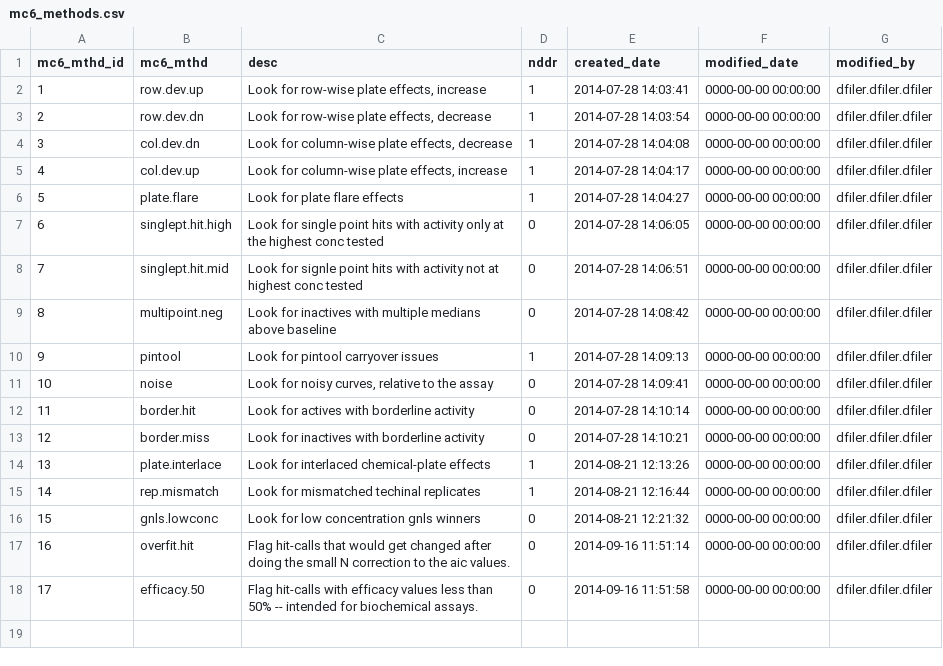
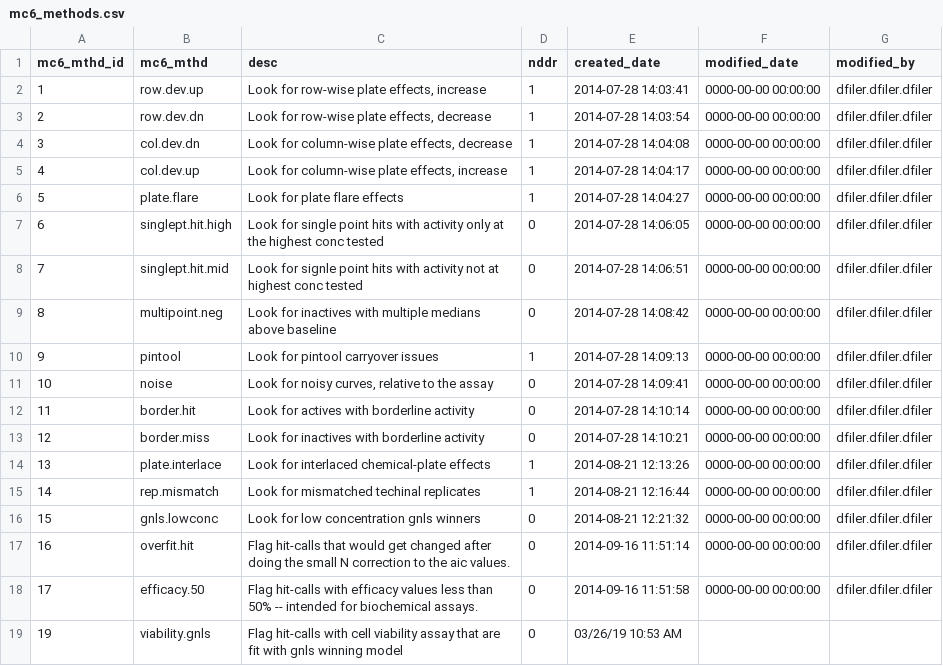
Before and after one commit to cran/tcpl, a CSV file: inst/csv/mc6_methods.csv, drawn as a sheet; the diff names each change by its address in the sheet, - before the commit and + after, or states it on an @@ line.

```diff
--- a/inst/csv/mc6_methods.csv
+++ b/inst/csv/mc6_methods.csv
+row 19: 19 | viability.gnls | Flag hit-calls with cell viability assay that are fit with gnls winning model | 0 | 03/26/19 10:53 AM
```
Also changed, not shown: inst/example/mc6_methods.csv, 39 other files.
